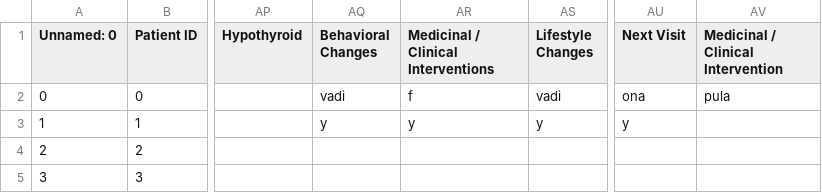
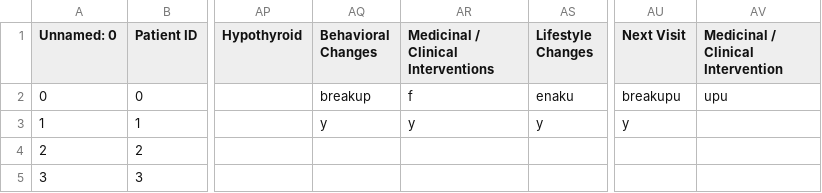
Before and after one commit to ShivaramV3223/Data-Annotator, a CSV file: cardiac_patients.csv, drawn as a sheet; only a part is shown, gaps mark what is left out; the diff names each change by its address in the sheet, - before the commit and + after, or states it on an @@ line.

Commit message:
file update

```diff
--- a/cardiac_patients.csv
+++ b/cardiac_patients.csv
-AQ2 (Behavioral Changes): vadi
+AQ2 (Behavioral Changes): breakup
-AS2 (Lifestyle Changes): vadi
+AS2 (Lifestyle Changes): enaku
-AU2 (Next Visit): ona
+AU2 (Next Visit): breakupu
-AV2: pula
+AV2: upu
```
